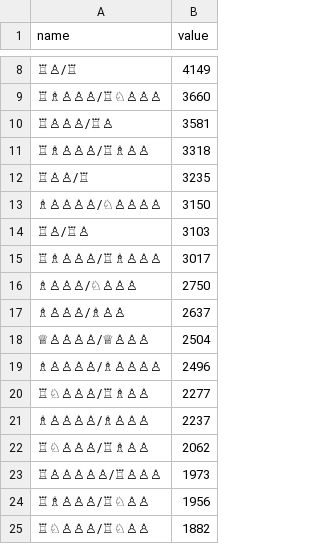
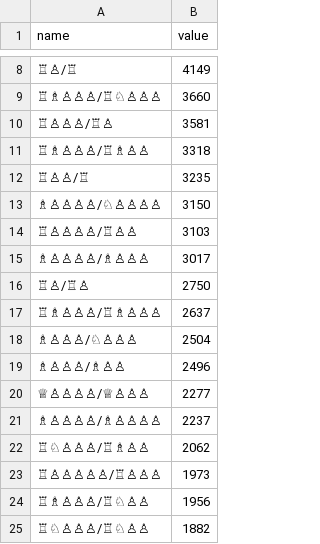
Before and after one commit to alanyee/chessendgames, a TSV file: data1.tsv, drawn as a sheet; only a part is shown, gaps mark what is left out.

Commit message:
feat: update table unicode

```diff
--- a/data1.tsv
+++ b/data1.tsv
@@ -13,10 +13,10 @@ name	value
 ♗♙♙♙♙/♘♙♙♙♙	3150
-♖♙/♖♙	3103
-♖♗♙♙♙/♖♗♙♙♙	3017
-♗♙♙♙/♘♙♙♙	2750
-♗♙♙♙/♗♙♙	2637
-♕♙♙♙♙/♕♙♙♙	2504
-♗♙♙♙♙/♗♙♙♙♙	2496
-♖♘♙♙♙/♖♗♙♙	2277
-♗♙♙♙♙/♗♙♙♙	2237
+♖♙♙♙♙/♖♙♙	3103
+♗♙♙♙♙/♗♙♙♙	3017
+♖♙/♖♙	2750
+♖♗♙♙♙/♖♗♙♙♙	2637
+♗♙♙♙/♘♙♙♙	2504
+♗♙♙♙/♗♙♙	2496
+♕♙♙♙♙/♕♙♙♙	2277
+♗♙♙♙♙/♗♙♙♙♙	2237
 ♖♘♙♙♙/♖♗♙♙	2062
```
